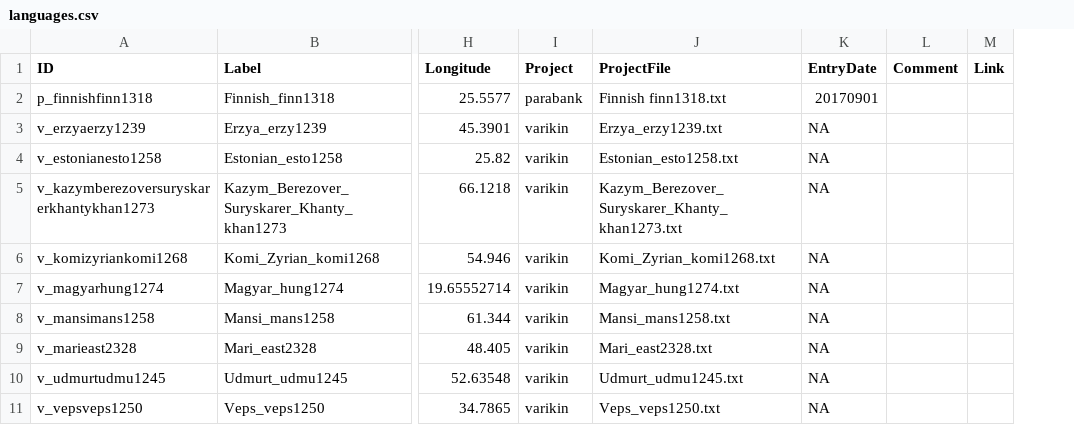
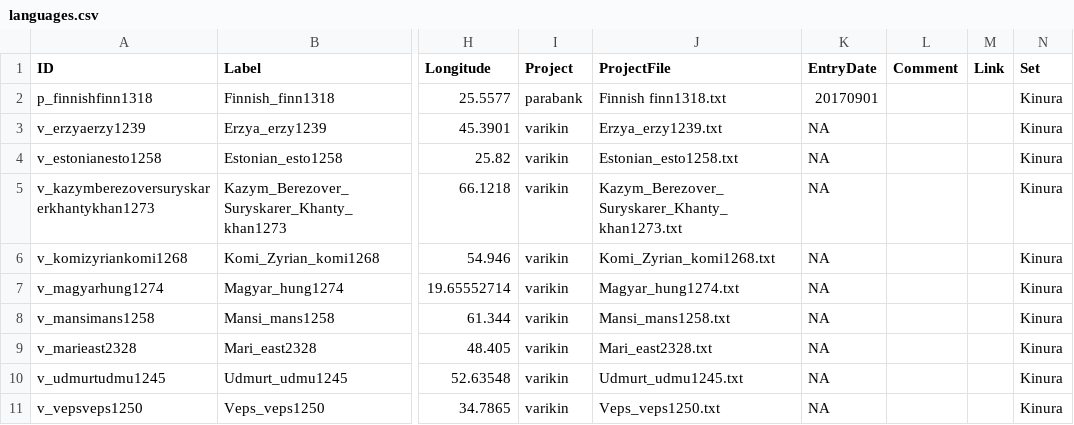
Before and after one commit to kinbank/kinura, a CSV file: kinbank/etc/languages.csv, drawn as a sheet; only a part is shown, gaps mark what is left out; the diff names each change by its address in the sheet, - before the commit and + after, or states it on an @@ line.

Commit message:
add set

```diff
--- a/kinbank/etc/languages.csv
+++ b/kinbank/etc/languages.csv
+column N (Set), rows 2-11: all Kinura
```
